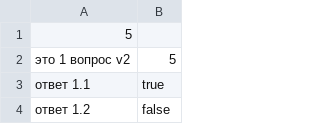
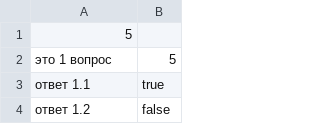
Before and after one commit to chabandenis/2019-11-otus-spring-chaban-denis, a CSV file: ex01/src/main/resources/questions.csv, drawn as a sheet; only a part is shown.

```diff
--- a/ex01/src/main/resources/questions.csv
+++ b/ex01/src/main/resources/questions.csv
@@ -1,3 +1,3 @@
 5
-это 1 вопрос v2, 5
+это 1 вопрос, 5
 ответ 1.1, true
```
Also changed, not shown: 9 other files.
